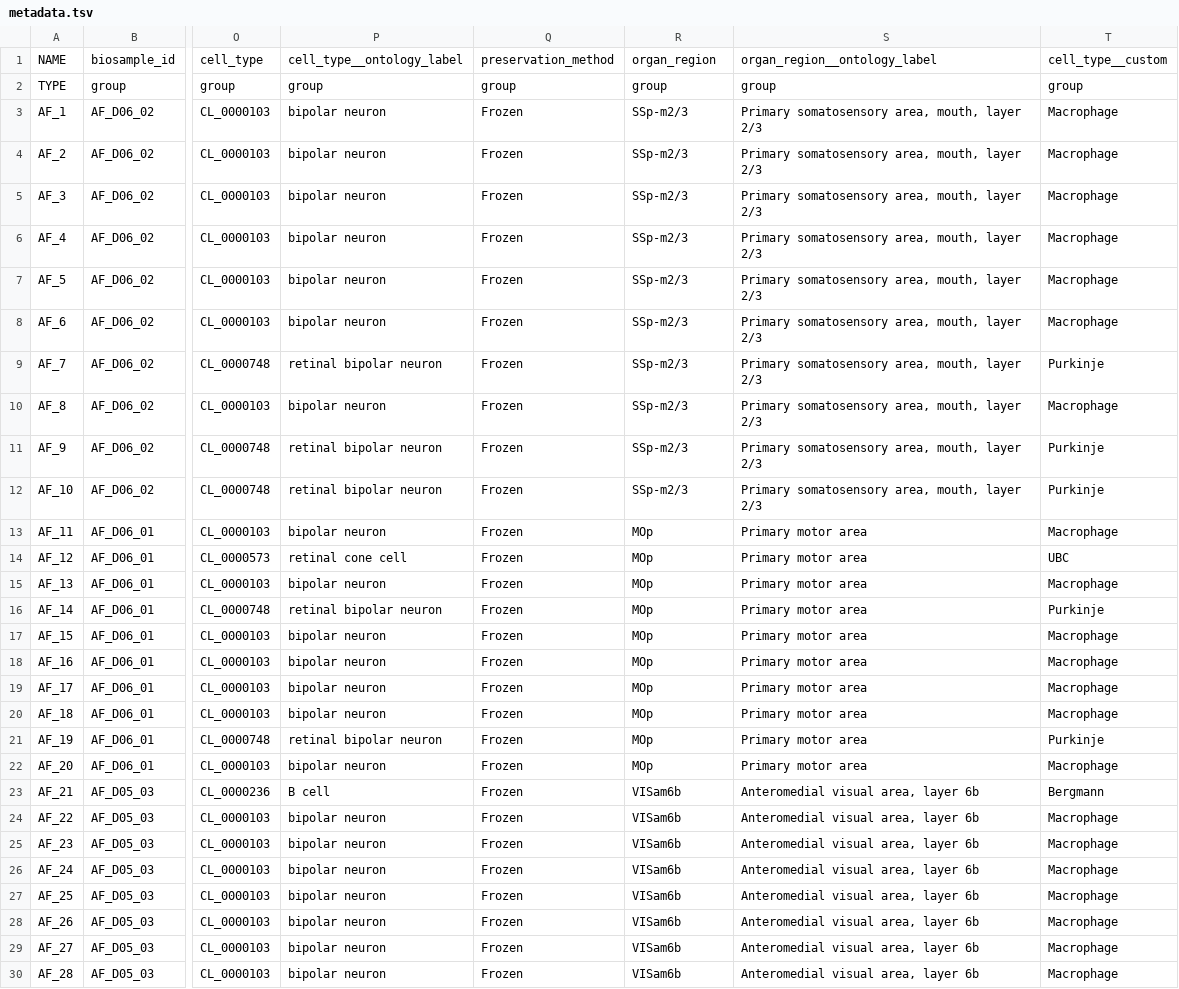
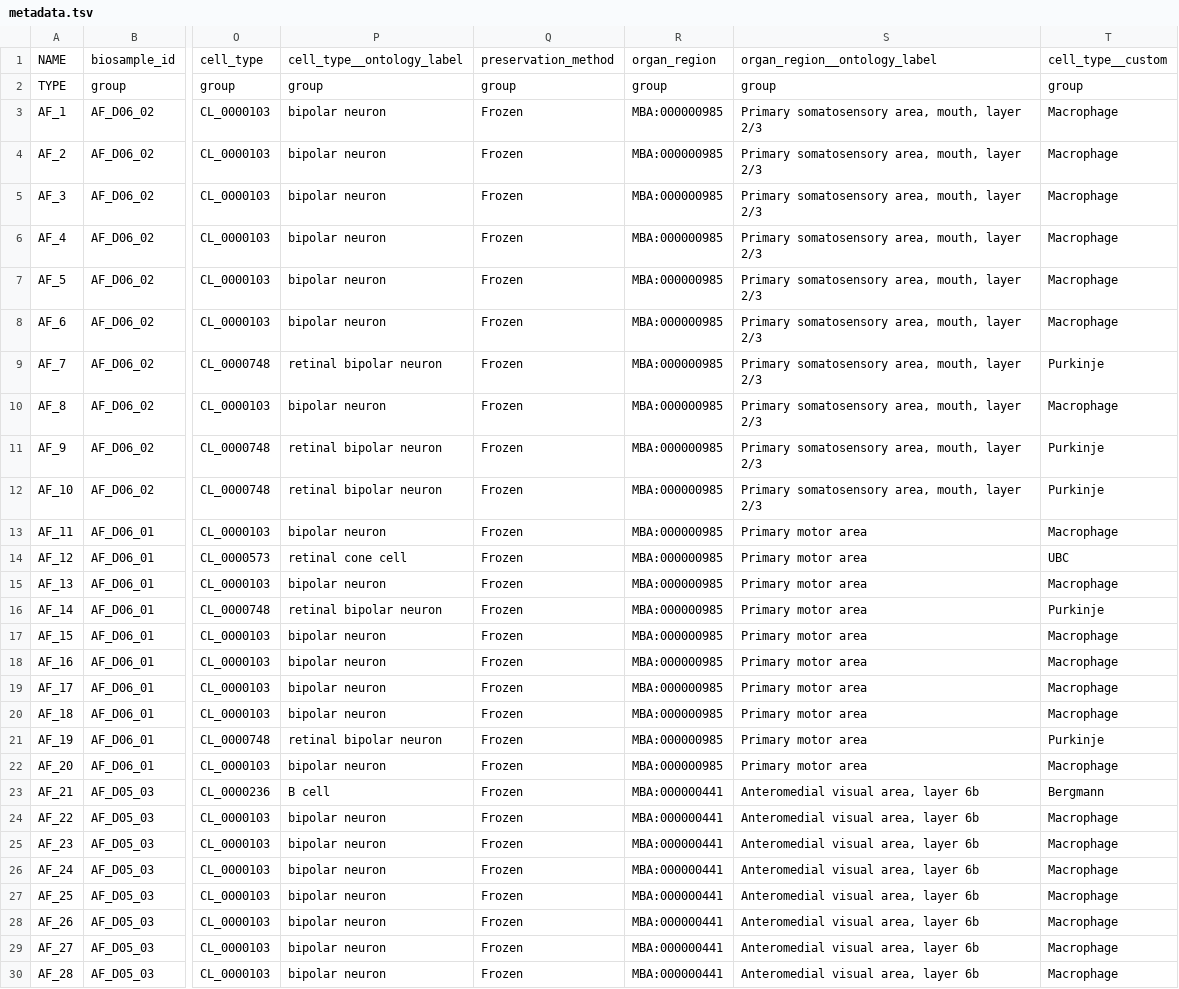
Before and after one commit to zbedo/single_cell_portal_core, a TSV file: db/seed/synthetic_studies/mouse_brain/metadata.tsv, drawn as a sheet; only a part is shown, gaps mark what is left out; the diff covers the shown part only; the diff names each change by its address in the sheet, - before the commit and + after, or states it on an @@ line.

Commit message:
changing content of organ_region field

```diff
--- a/db/seed/synthetic_studies/mouse_brain/metadata.tsv
+++ b/db/seed/synthetic_studies/mouse_brain/metadata.tsv
-R3:R12: SSp-m2/3
+R3:R12: MBA:000000985
-R13:R22: MOp
+R13:R22: MBA:000000985
-R23:R30: VISam6b
+R23:R30: MBA:000000441
```
Also changed, not shown: 102 edited cells elsewhere in this file.
